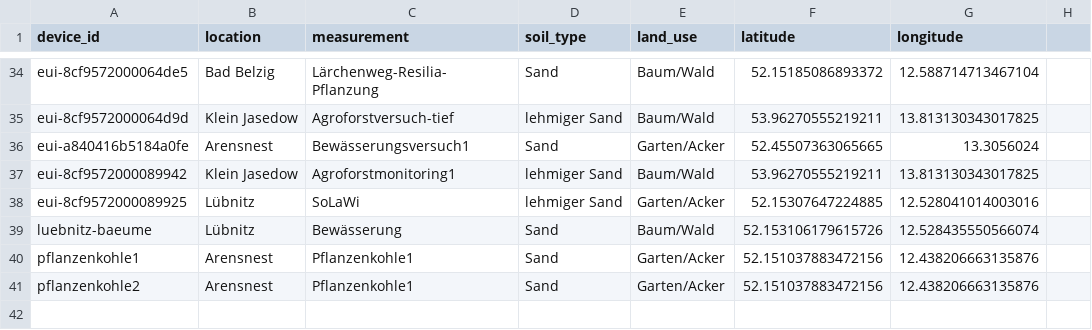
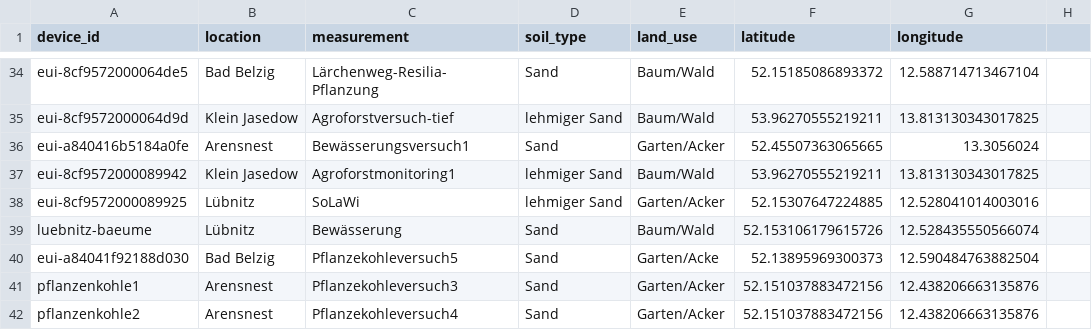
Before and after one commit to Klima-Dashboard/data, a CSV file: The Things Network/ttn-sensoren.csv, drawn as a sheet; only a part is shown, gaps mark what is left out.

Commit message:
Update ttn-sensoren.csv

```diff
--- a/The Things Network/ttn-sensoren.csv
+++ b/The Things Network/ttn-sensoren.csv
@@ -39,3 +39,4 @@ eui-8cf9572000089925;Lübnitz;SoLaWi;lehmiger Sand;Garten/Acker;52.1530764722488
 luebnitz-baeume;Lübnitz;Bewässerung;Sand;Baum/Wald;52.153106179615726;12.528435550566074
-pflanzenkohle1;Arensnest;Pflanzenkohle1;Sand;Garten/Acker;52.151037883472156;12.438206663135876
-pflanzenkohle2;Arensnest;Pflanzenkohle1;Sand;Garten/Acker;52.151037883472156;12.438206663135876
+eui-a84041f92188d030;Bad Belzig;Pflanzekohleversuch5;Sand;Garten/Acke;52.13895969300373;12.590484763882504
+pflanzenkohle1;Arensnest;Pflanzekohleversuch3;Sand;Garten/Acker;52.151037883472156;12.438206663135876
+pflanzenkohle2;Arensnest;Pflanzekohleversuch4;Sand;Garten/Acker;52.151037883472156;12.438206663135876
```
